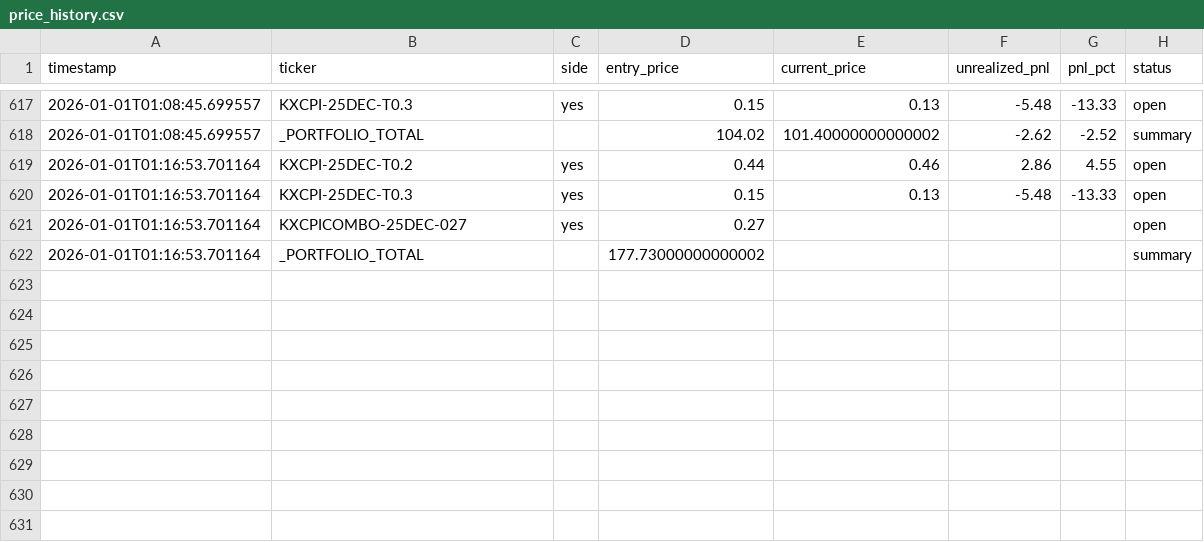
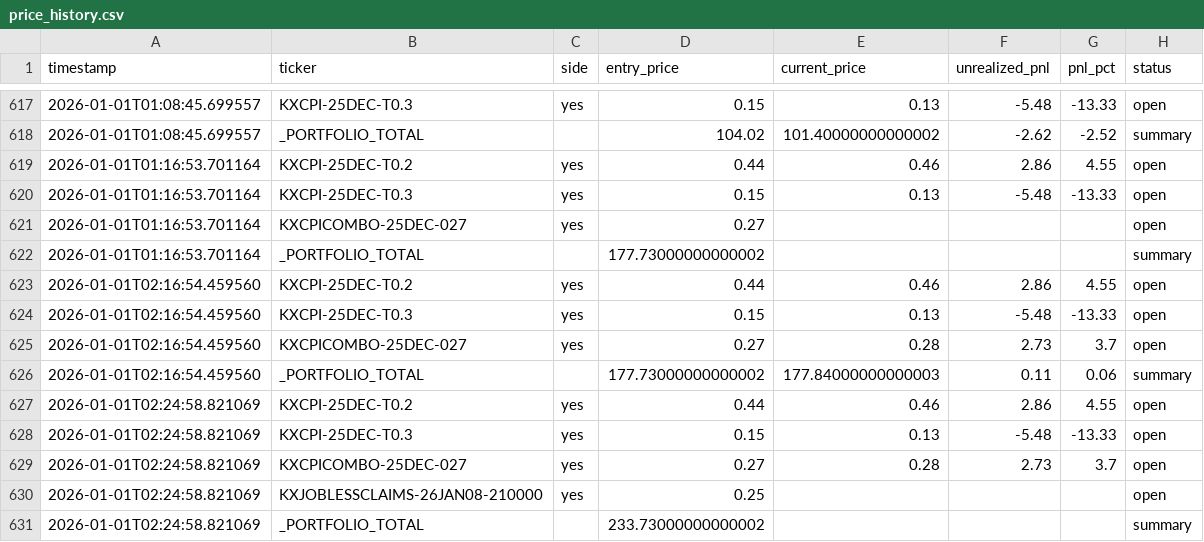
Before and after one commit to ChunTungZhuangLeo/moondev_follow, a CSV file: src/data/kalshiv2_live_1227/price_history.csv, drawn as a sheet; only a part is shown, gaps mark what is left out.

Commit message:
Auto-sync: Live trading data 2026-01-01_02:30

```diff
--- a/src/data/kalshiv2_live_1227/price_history.csv
+++ b/src/data/kalshiv2_live_1227/price_history.csv
@@ -622 +622,10 @@ timestamp,ticker,side,entry_price,current_price,unrealized_pnl,pnl_pct,status
 2026-01-01T01:16:53.701164,_PORTFOLIO_TOTAL,,177.73000000000002,,,,summary
+2026-01-01T02:16:54.459560,KXCPI-25DEC-T0.2,yes,0.44,0.46,2.86,4.55,open
+2026-01-01T02:16:54.459560,KXCPI-25DEC-T0.3,yes,0.15,0.13,-5.48,-13.33,open
+2026-01-01T02:16:54.459560,KXCPICOMBO-25DEC-027,yes,0.27,0.28,2.73,3.7,open
+2026-01-01T02:16:54.459560,_PORTFOLIO_TOTAL,,177.73000000000002,177.84000000000003,0.11,0.06,summary
+2026-01-01T02:24:58.821069,KXCPI-25DEC-T0.2,yes,0.44,0.46,2.86,4.55,open
+2026-01-01T02:24:58.821069,KXCPI-25DEC-T0.3,yes,0.15,0.13,-5.48,-13.33,open
+2026-01-01T02:24:58.821069,KXCPICOMBO-25DEC-027,yes,0.27,0.28,2.73,3.7,open
+2026-01-01T02:24:58.821069,KXJOBLESSCLAIMS-26JAN08-210000,yes,0.25,,,,open
+2026-01-01T02:24:58.821069,_PORTFOLIO_TOTAL,,233.73000000000002,,,,summary
```
Also changed, not shown: src/data/kalshiv2_live_1227/markets.csv, src/data/kalshiv2_live_1227/trades.csv.
